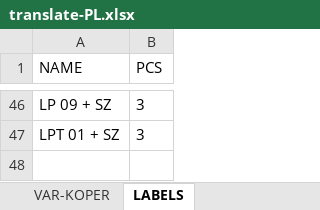
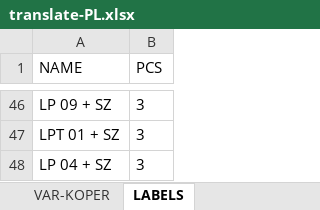
Before and after one commit to xaxamagyar/padrew-objednavka, an Excel workbook: translate-PL.xlsx, sheet LABELS, drawn as a sheet; only a part is shown, gaps mark what is left out; values as stored, in another font and other column widths than the file's, no borders; the diff names each change by its address in the sheet, - before the commit and + after, or states it on an @@ line.

Commit message:
Automatická aktualizace překladové databáze z webové aplikace

```diff
--- a/translate-PL.xlsx (sheet LABELS)
+++ b/translate-PL.xlsx (sheet LABELS)
+row 48: LP 04 + SZ | 3
```
